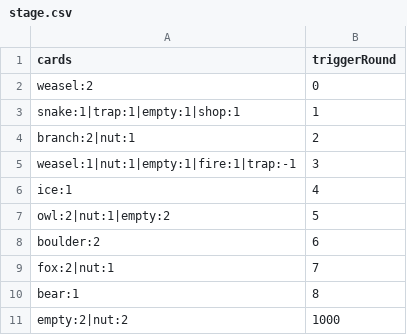
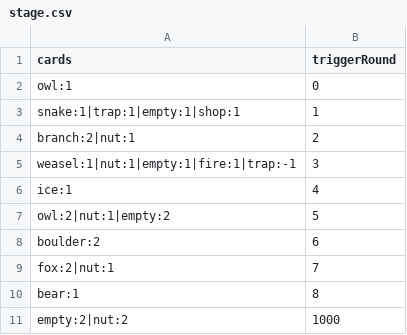
Before and after one commit to shshwdr/cozy-autumn, a CSV file: Assets/Resources/csv/stage.csv, drawn as a sheet.

```diff
--- a/Assets/Resources/csv/stage.csv
+++ b/Assets/Resources/csv/stage.csv
@@ -1,3 +1,3 @@
 cards,triggerRound
-weasel:2,0
+owl:1,0
 snake:1|trap:1|empty:1|shop:1,1
```
Also changed, not shown: Assets/Resources/csv/cell.csv, Assets/Resources/csv/combination.csv, 22 other files.
